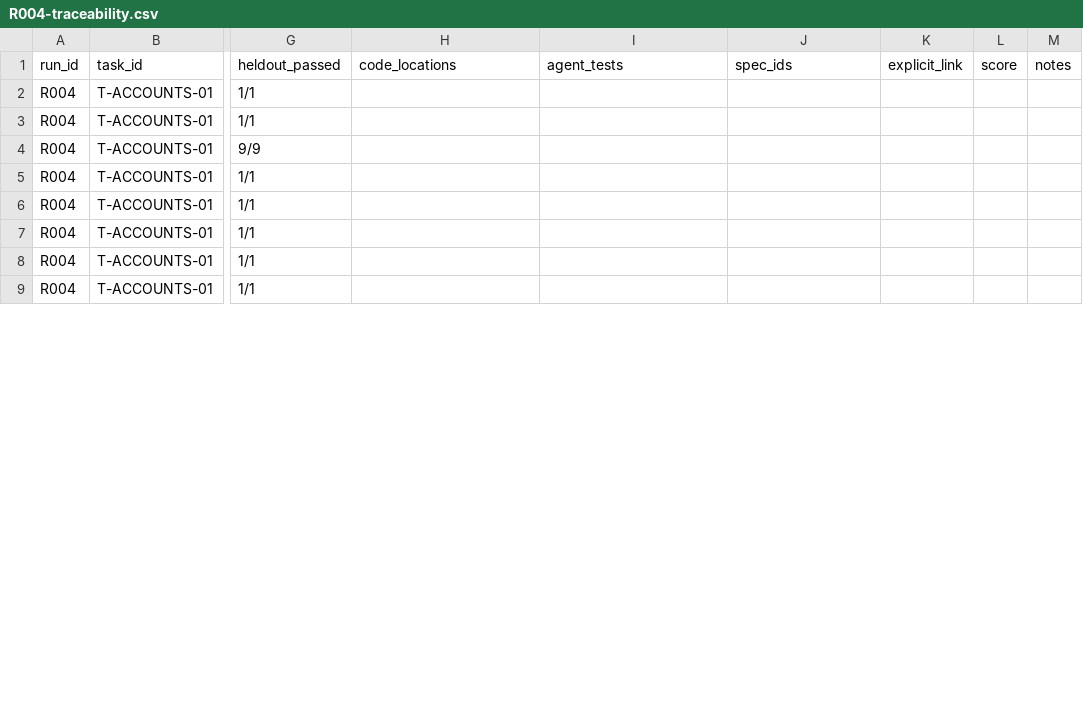
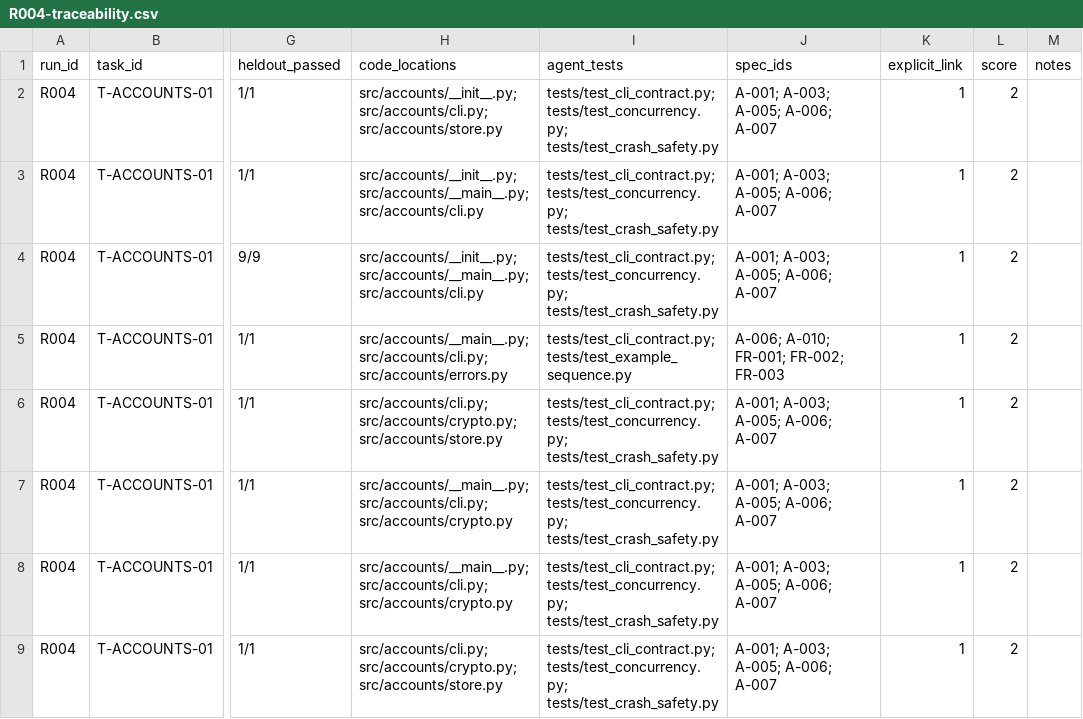
Before and after one commit to Varshil25/spec-driven-development-study, a CSV file: coding/runs/R004-traceability.csv, drawn as a sheet; only a part is shown, gaps mark what is left out; the diff covers the shown part only; the diff names each change by its address in the sheet, - before the commit and + after, or states it on an @@ line.

```diff
--- a/coding/runs/R004-traceability.csv
+++ b/coding/runs/R004-traceability.csv
-H2 (code_locations): (empty)
+H2 (code_locations): src/accounts/__init__.py; src/accounts/cli.py; src/accounts/store.py
-I2:I4 (agent_tests): (empty)
+I2:I4 (agent_tests): tests/test_cli_contract.py; tests/test_concurrency.py; tests/test_crash_safety.py
-J2:J4 (spec_ids): (empty)
+J2:J4 (spec_ids): A-001; A-003; A-005; A-006; A-007
-K2:K9 (explicit_link): (empty)
+K2:K9 (explicit_link): 1
-L2:L9 (score): (empty)
+L2:L9 (score): 2
-H3:H4 (code_locations): (empty)
+H3:H4 (code_locations): src/accounts/__init__.py; src/accounts/__main__.py; src/accounts/cli.py
-H5 (code_locations): (empty)
+H5 (code_locations): src/accounts/__main__.py; src/accounts/cli.py; src/accounts/errors.py
-I5 (agent_tests): (empty)
+I5 (agent_tests): tests/test_cli_contract.py; tests/test_example_sequence.py
-J5 (spec_ids): (empty)
+J5 (spec_ids): A-006; A-010; FR-001; FR-002; FR-003
-H6 (code_locations): (empty)
+H6 (code_locations): src/accounts/cli.py; src/accounts/crypto.py; src/accounts/store.py
-I6:I9 (agent_tests): (empty)
+I6:I9 (agent_tests): tests/test_cli_contract.py; tests/test_concurrency.py; tests/test_crash_safety.py
-J6:J9 (spec_ids): (empty)
+J6:J9 (spec_ids): A-001; A-003; A-005; A-006; A-007
-H7:H8 (code_locations): (empty)
+H7:H8 (code_locations): src/accounts/__main__.py; src/accounts/cli.py; src/accounts/crypto.py
-H9 (code_locations): (empty)
+H9 (code_locations): src/accounts/cli.py; src/accounts/crypto.py; src/accounts/store.py
```
Also changed, not shown: 49 edited cells elsewhere in this file, coding/runs/R007-traceability.csv, coding/runs/R009-traceability.csv, 25 other files.
